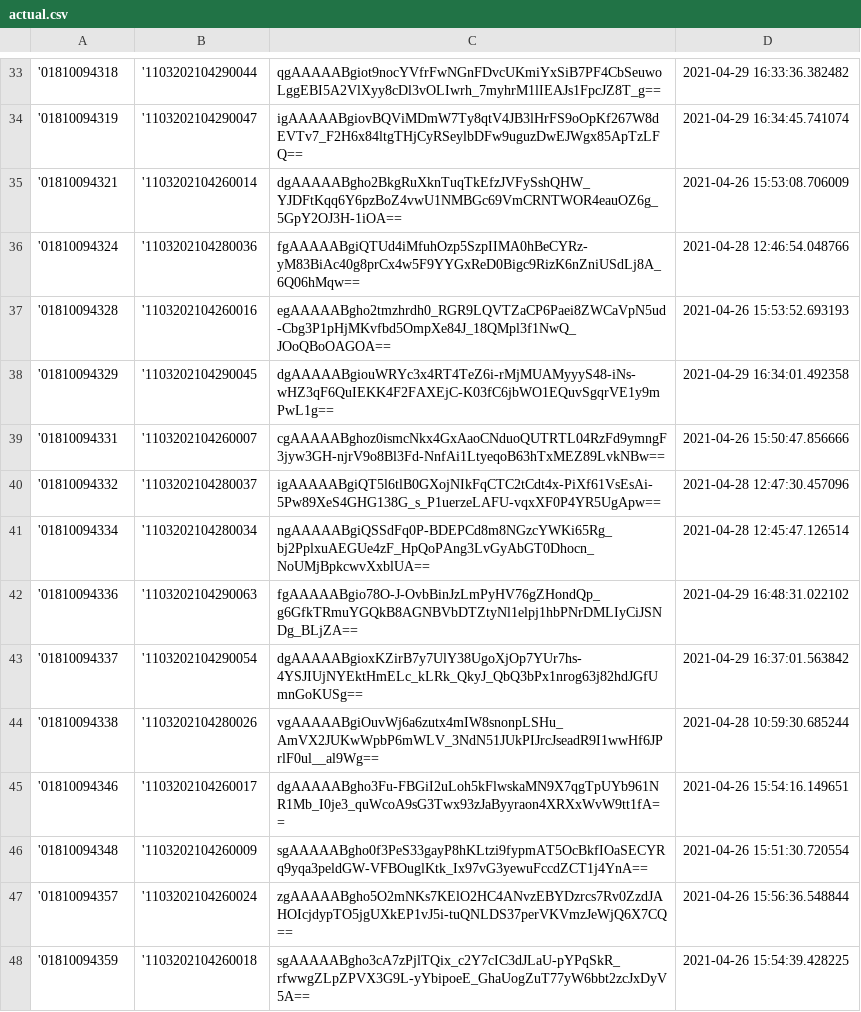
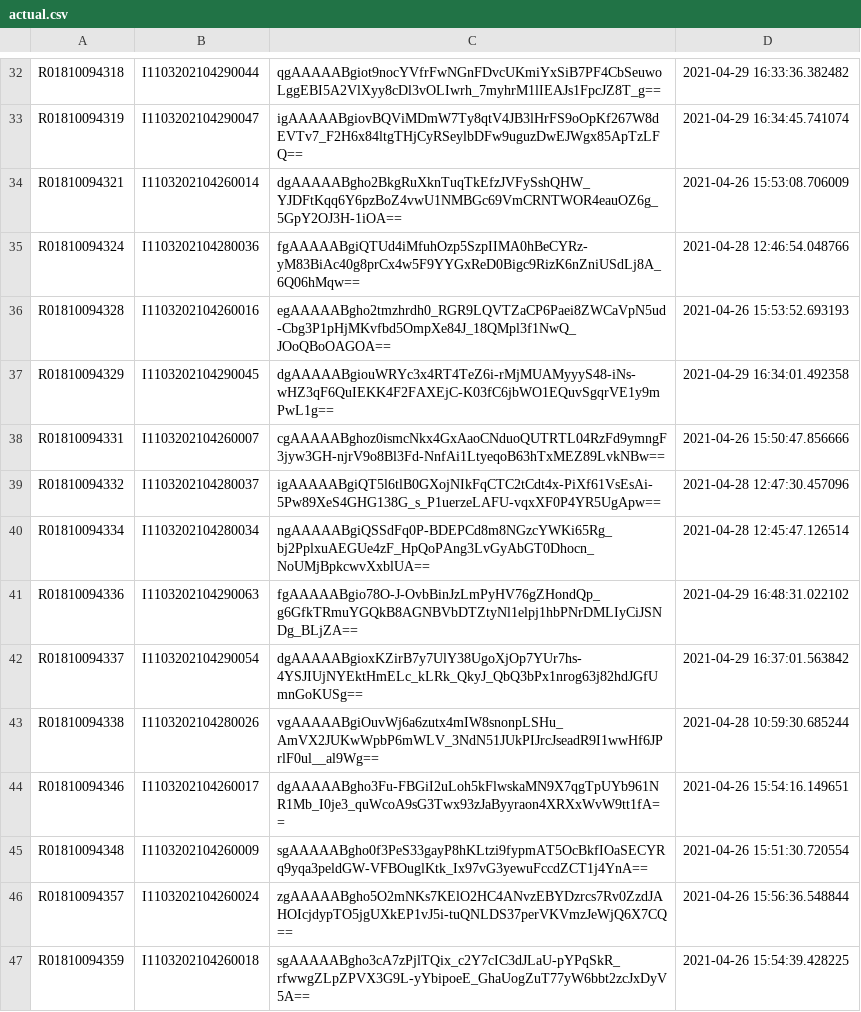
Before and after one commit to arrafi-musabbir/GUI, a CSV file: actual.csv, drawn as a sheet; only a part is shown, gaps mark what is left out; addresses are those after the commit; the diff covers the shown part only; the diff names each change by its address in the sheet, - before the commit and + after, or states it on an @@ line.

```diff
--- a/actual.csv
+++ b/actual.csv
-A32: '01810094318
+A32: R01810094318
-B32: '1103202104290044
+B32: I1103202104290044
-A33: '01810094319
+A33: R01810094319
-B33: '1103202104290047
+B33: I1103202104290047
-A34: '01810094321
+A34: R01810094321
-B34: '1103202104260014
+B34: I1103202104260014
-A35: '01810094324
+A35: R01810094324
-B35: '1103202104280036
+B35: I1103202104280036
-A36: '01810094328
+A36: R01810094328
-B36: '1103202104260016
+B36: I1103202104260016
-A37: '01810094329
+A37: R01810094329
-B37: '1103202104290045
+B37: I1103202104290045
-A38: '01810094331
+A38: R01810094331
-B38: '1103202104260007
+B38: I1103202104260007
-A39: '01810094332
+A39: R01810094332
-B39: '1103202104280037
+B39: I1103202104280037
-A40: '01810094334
+A40: R01810094334
-B40: '1103202104280034
+B40: I1103202104280034
-A41: '01810094336
+A41: R01810094336
-B41: '1103202104290063
+B41: I1103202104290063
-A42: '01810094337
+A42: R01810094337
-B42: '1103202104290054
+B42: I1103202104290054
-A43: '01810094338
+A43: R01810094338
-B43: '1103202104280026
+B43: I1103202104280026
-A44: '01810094346
+A44: R01810094346
-B44: '1103202104260017
+B44: I1103202104260017
-A45: '01810094348
+A45: R01810094348
-B45: '1103202104260009
+B45: I1103202104260009
-A46: '01810094357
+A46: R01810094357
-B46: '1103202104260024
+B46: I1103202104260024
-A47: '01810094359
+A47: R01810094359
-B47: '1103202104260018
+B47: I1103202104260018
```
Also changed, not shown: 1 removed row and 98 edited cells elsewhere in this file, 3 other files.
